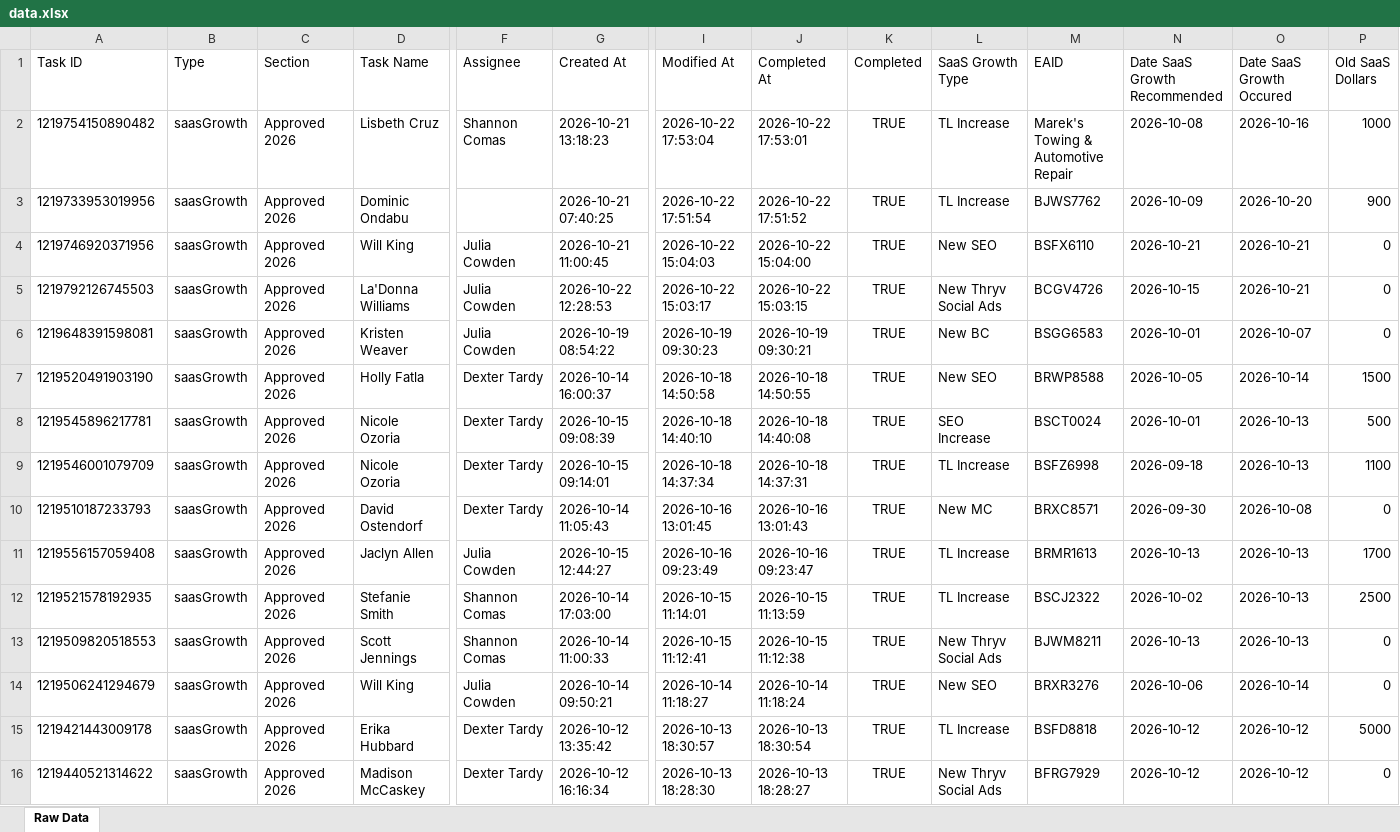
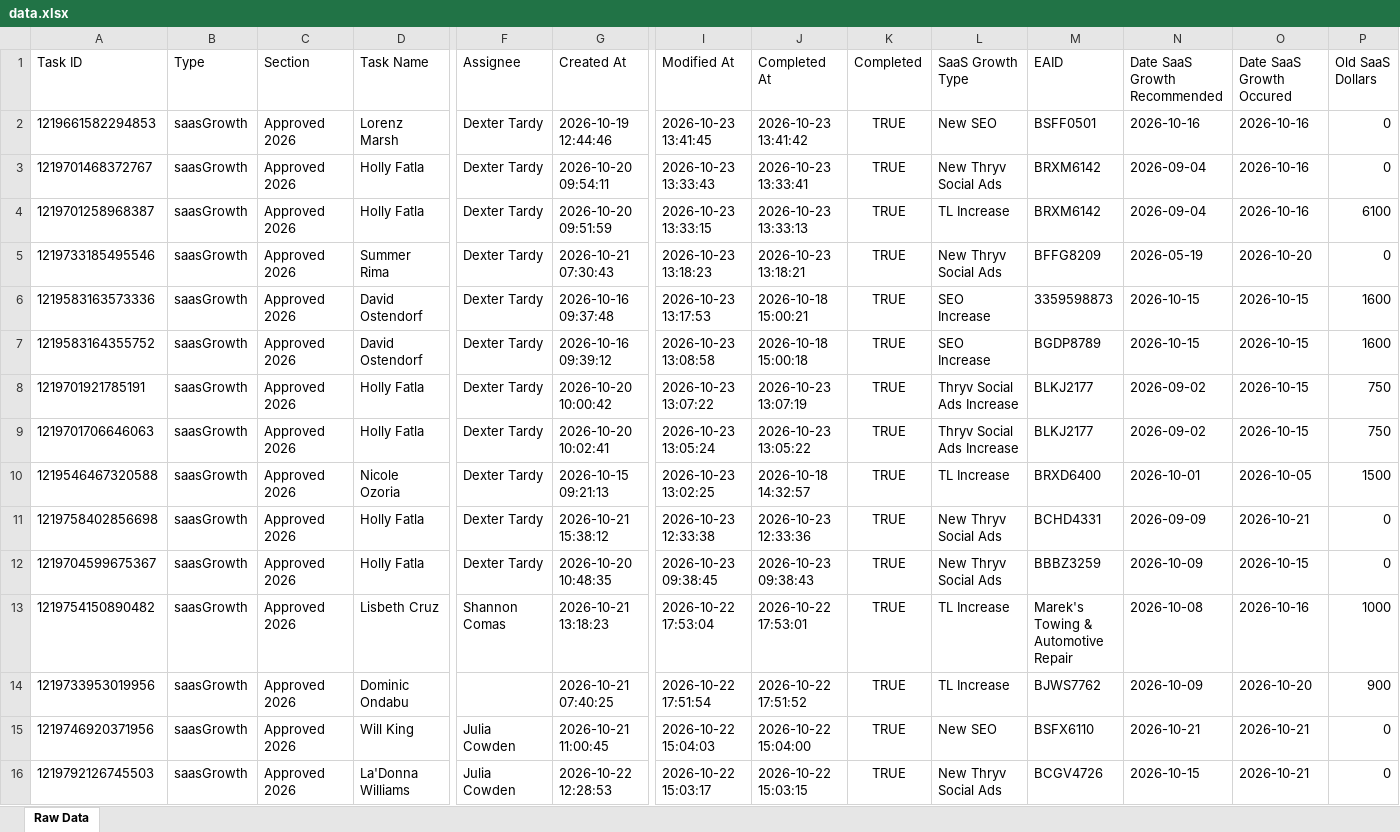
Before and after one commit to timramosthryv/saas-growth-dashboard, an Excel workbook: data.xlsx, sheet Raw Data, drawn as a sheet; only a part is shown, gaps mark what is left out; the shorter side is filled out with more unchanged rows; values as stored, in another font and other column widths than the file's, no borders; rows hold the shown columns only; the diff names each change by its address in the sheet, - before the commit and + after, or states it on an @@ line.

```diff
--- a/data.xlsx (sheet Raw Data)
+++ b/data.xlsx (sheet Raw Data)
+row 2: 1219661582294853 | saasGrowth | Approved 2026 | Lorenz Marsh | Dexter Tardy | 2026-10-19 12:44:46 | 2026-10-23 13:41:45 | 2026-10-23 13:41:42 | TRUE | New SEO | BSFF0501 | 2026-10-16 | 2026-10-16 | 0
+row 3: 1219701468372767 | saasGrowth | Approved 2026 | Holly Fatla | Dexter Tardy | 2026-10-20 09:54:11 | 2026-10-23 13:33:43 | 2026-10-23 13:33:41 | TRUE | New Thryv Social Ads | BRXM6142 | 2026-09-04 | 2026-10-16 | 0
+row 4: 1219701258968387 | saasGrowth | Approved 2026 | Holly Fatla | Dexter Tardy | 2026-10-20 09:51:59 | 2026-10-23 13:33:15 | 2026-10-23 13:33:13 | TRUE | TL Increase | BRXM6142 | 2026-09-04 | 2026-10-16 | 6100
+row 5: 1219733185495546 | saasGrowth | Approved 2026 | Summer Rima | Dexter Tardy | 2026-10-21 07:30:43 | 2026-10-23 13:18:23 | 2026-10-23 13:18:21 | TRUE | New Thryv Social Ads | BFFG8209 | 2026-05-19 | 2026-10-20 | 0
+row 6: 1219583163573336 | saasGrowth | Approved 2026 | David Ostendorf | Dexter Tardy | 2026-10-16 09:37:48 | 2026-10-23 13:17:53 | 2026-10-18 15:00:21 | TRUE | SEO Increase | 3359598873 | 2026-10-15 | 2026-10-15 | 1600
+row 7: 1219583164355752 | saasGrowth | Approved 2026 | David Ostendorf | Dexter Tardy | 2026-10-16 09:39:12 | 2026-10-23 13:08:58 | 2026-10-18 15:00:18 | TRUE | SEO Increase | BGDP8789 | 2026-10-15 | 2026-10-15 | 1600
+row 8: 1219701921785191 | saasGrowth | Approved 2026 | Holly Fatla | Dexter Tardy | 2026-10-20 10:00:42 | 2026-10-23 13:07:22 | 2026-10-23 13:07:19 | TRUE | Thryv Social Ads Increase | BLKJ2177 | 2026-09-02 | 2026-10-15 | 750
+row 9: 1219701706646063 | saasGrowth | Approved 2026 | Holly Fatla | Dexter Tardy | 2026-10-20 10:02:41 | 2026-10-23 13:05:24 | 2026-10-23 13:05:22 | TRUE | Thryv Social Ads Increase | BLKJ2177 | 2026-09-02 | 2026-10-15 | 750
+row 10: 1219546467320588 | saasGrowth | Approved 2026 | Nicole Ozoria | Dexter Tardy | 2026-10-15 09:21:13 | 2026-10-23 13:02:25 | 2026-10-18 14:32:57 | TRUE | TL Increase | BRXD6400 | 2026-10-01 | 2026-10-05 | 1500
+row 11: 1219758402856698 | saasGrowth | Approved 2026 | Holly Fatla | Dexter Tardy | 2026-10-21 15:38:12 | 2026-10-23 12:33:38 | 2026-10-23 12:33:36 | TRUE | New Thryv Social Ads | BCHD4331 | 2026-09-09 | 2026-10-21 | 0
+row 12: 1219704599675367 | saasGrowth | Approved 2026 | Holly Fatla | Dexter Tardy | 2026-10-20 10:48:35 | 2026-10-23 09:38:45 | 2026-10-23 09:38:43 | TRUE | New Thryv Social Ads | BBBZ3259 | 2026-10-09 | 2026-10-15 | 0
```
Also changed, not shown: 1 other file.
